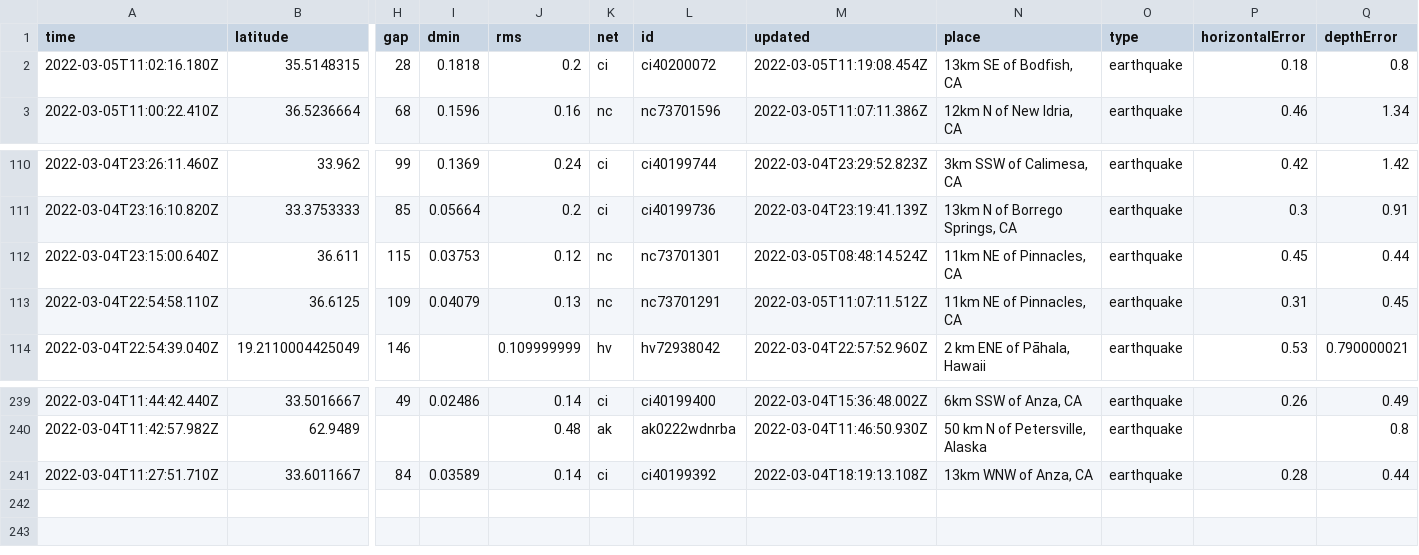
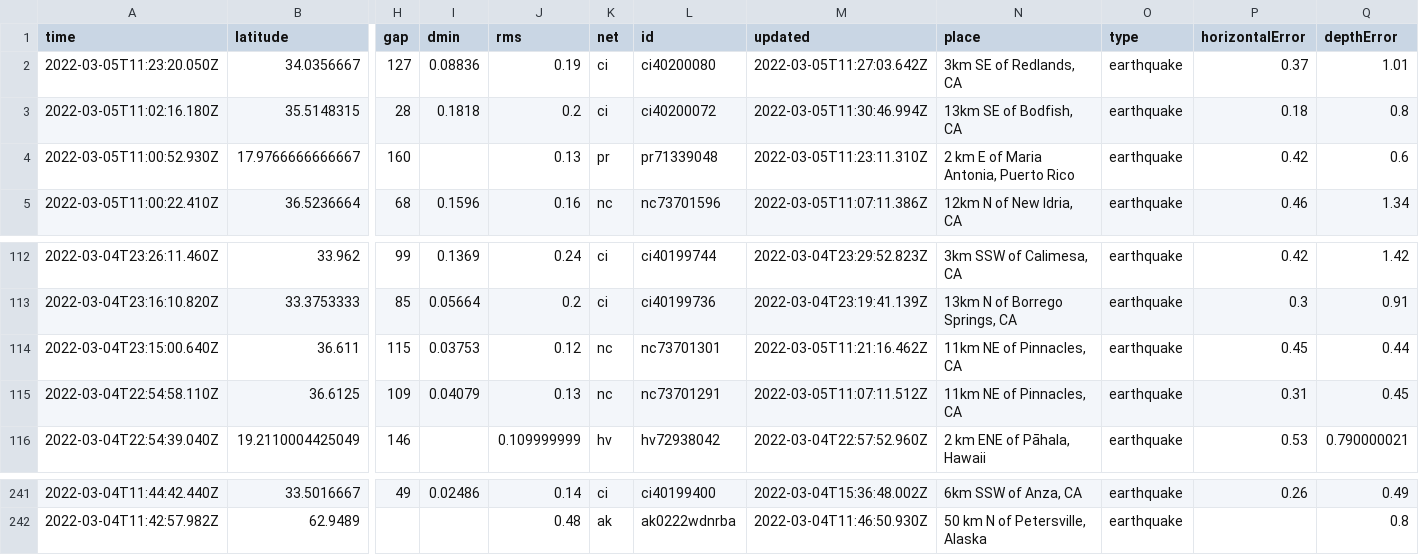
Before and after one commit to chadday/nicar-gitaction, a CSV file: usgs_current.csv, drawn as a sheet; only a part is shown, gaps mark what is left out; removed rows and columns are numbered as before the commit, all else as after; rows hold the shown columns only; the diff names each change by its address in the sheet, - before the commit and + after, or states it on an @@ line.

```diff
--- a/usgs_current.csv
+++ b/usgs_current.csv
+row 2: 2022-03-05T11:23:20.050Z | 34.0356667 | 127 | 0.08836 | 0.19 | ci | ci40200080 | 2022-03-05T11:27:03.642Z | 3km SE of Redlands, CA | earthquake | 0.37 | 1.01
-M3 (updated): 2022-03-05T11:19:08.454Z
+M3 (updated): 2022-03-05T11:30:46.994Z
+row 4: 2022-03-05T11:00:52.930Z | 17.9766666666667 | 160 |  | 0.13 | pr | pr71339048 | 2022-03-05T11:23:11.310Z | 2 km E of Maria Antonia, Puerto Rico | earthquake | 0.42 | 0.6
-M114 (updated): 2022-03-05T08:48:14.524Z
+M114 (updated): 2022-03-05T11:21:16.462Z
-row 241: 2022-03-04T11:27:51.710Z | 33.6011667 | 84 | 0.03589 | 0.14 | ci | ci40199392 | 2022-03-04T18:19:13.108Z | 13km WNW of Anza, CA | earthquake | 0.28 | 0.44
```
Also changed, not shown: usgs_main.csv.
